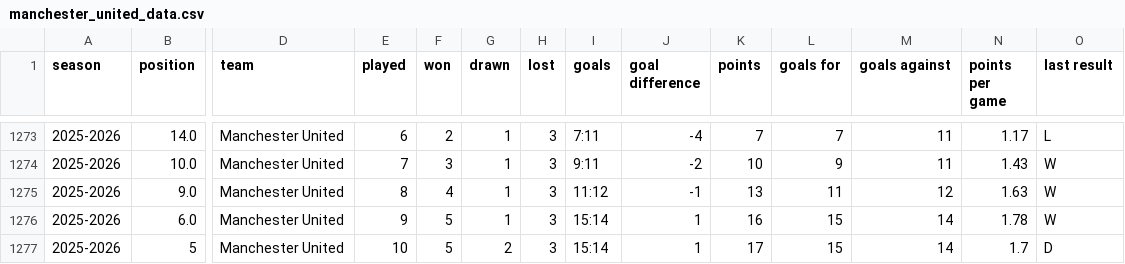
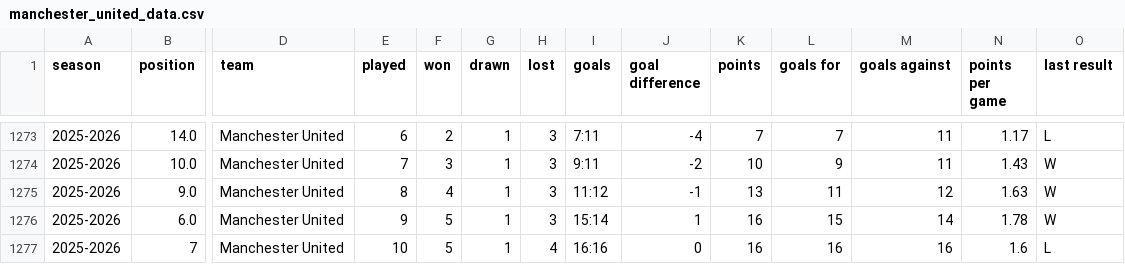
Before and after one commit to DThCodes/test, a CSV file: manchester_united_data.csv, drawn as a sheet; only a part is shown, gaps mark what is left out; removed rows and columns are numbered as before the commit, all else as after; rows hold the shown columns only; the diff names each change by its address in the sheet, - before the commit and + after, or states it on an @@ line.

```diff
--- a/manchester_united_data.csv
+++ b/manchester_united_data.csv
-row 1277: 2025-2026 | 5 | Manchester United | 10 | 5 | 2 | 3 | 15:14 | 1 | 17 | 15 | 14 | 1.7 | D
+row 1277: 2025-2026 | 7 | Manchester United | 10 | 5 | 1 | 4 | 16:16 | 0 | 16 | 16 | 16 | 1.6 | L
```
Also changed, not shown: manchester_united_data_sheets.csv.
